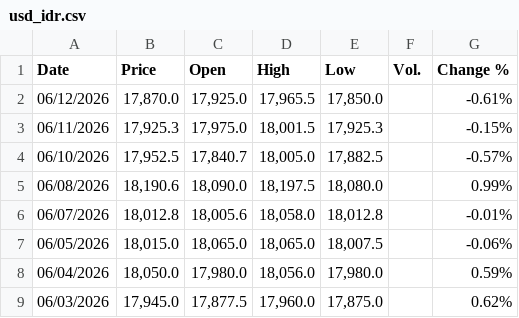
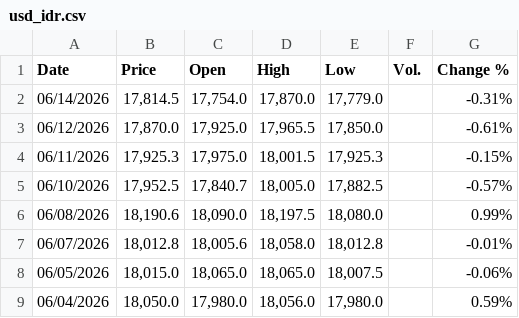
Before and after one commit to mikeCelieano/ARIMA-LSTM-Thesis, a CSV file: data/usd_idr.csv, drawn as a sheet; only a part is shown; the shorter side is filled out with more unchanged rows.

```diff
--- a/data/usd_idr.csv
+++ b/data/usd_idr.csv
@@ -1,2 +1,3 @@
 "Date","Price","Open","High","Low","Vol.","Change %"
+"06/14/2026","17,814.5","17,754.0","17,870.0","17,779.0","","-0.31%"
 "06/12/2026","17,870.0","17,925.0","17,965.5","17,850.0","","-0.61%"
```
Also changed, not shown: data/gbp_idr.csv, 12 other files.
